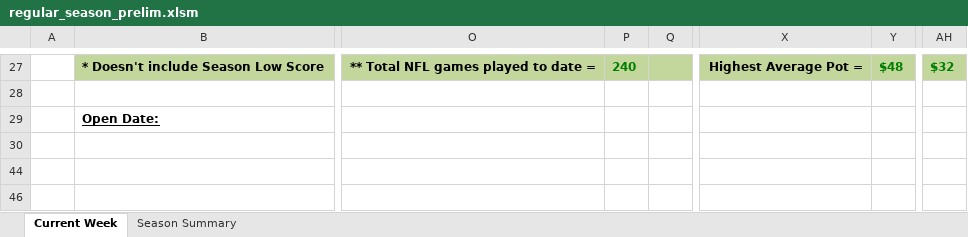
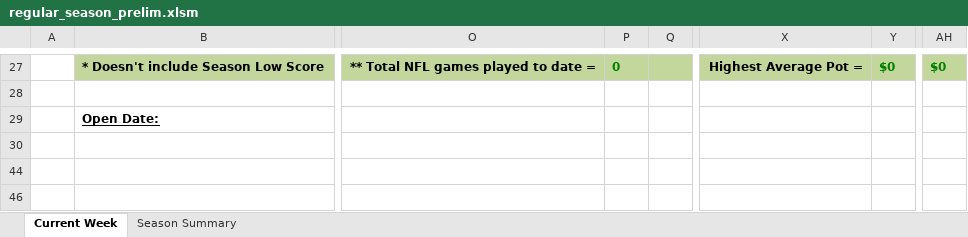
Before and after one commit to jlwebpages/fp, an Excel workbook: regular_season_prelim.xlsm, sheet Current Week, drawn as a sheet; only a part is shown, gaps mark what is left out; values as stored, in another font and other column widths than the file's, no borders; conditional formats not drawn; the diff covers the shown part only; the diff names each change by its address in the sheet, - before the commit and + after, or states it on an @@ line.

```diff
--- a/regular_season_prelim.xlsm (sheet Current Week)
+++ b/regular_season_prelim.xlsm (sheet Current Week)
-P27: 240
+P27: 0
-Y27: $48
+Y27: $0
-AH27: $32
+AH27: $0
```
Also changed, not shown: 18 added rows, 18 removed rows, 56 edited cells and cell formats elsewhere in this sheet, sheet Season Summary, formulas that keep their value, hidden cells, regular_season_inputs.xlsx, 3 other files.
